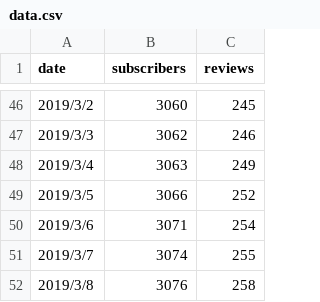
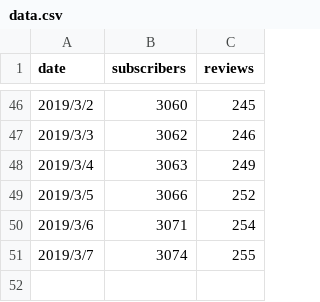
Before and after one commit to imanyun/dash-app, a CSV file: assets/data.csv, drawn as a sheet; only a part is shown, gaps mark what is left out; the diff names each change by its address in the sheet, - before the commit and + after, or states it on an @@ line.

Commit message:
change cscv

```diff
--- a/assets/data.csv
+++ b/assets/data.csv
-row 52: 2019/3/8 | 3076 | 258
```
